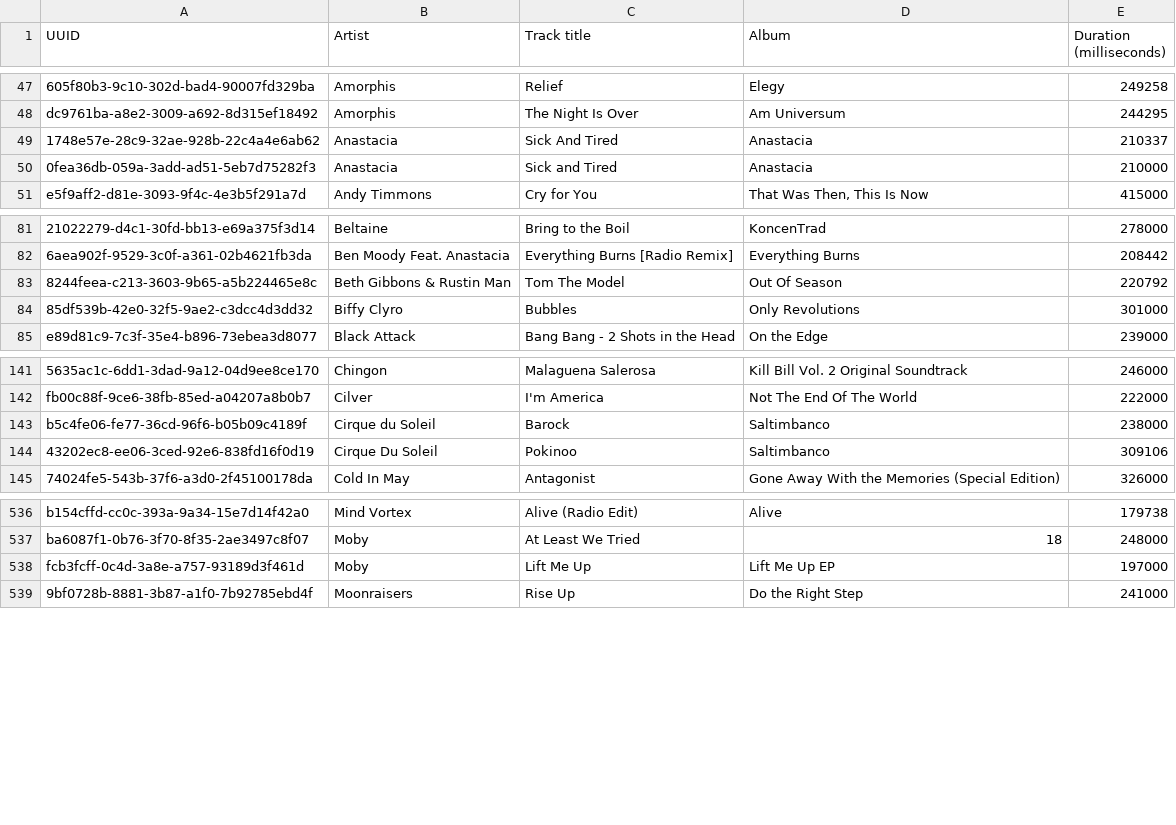
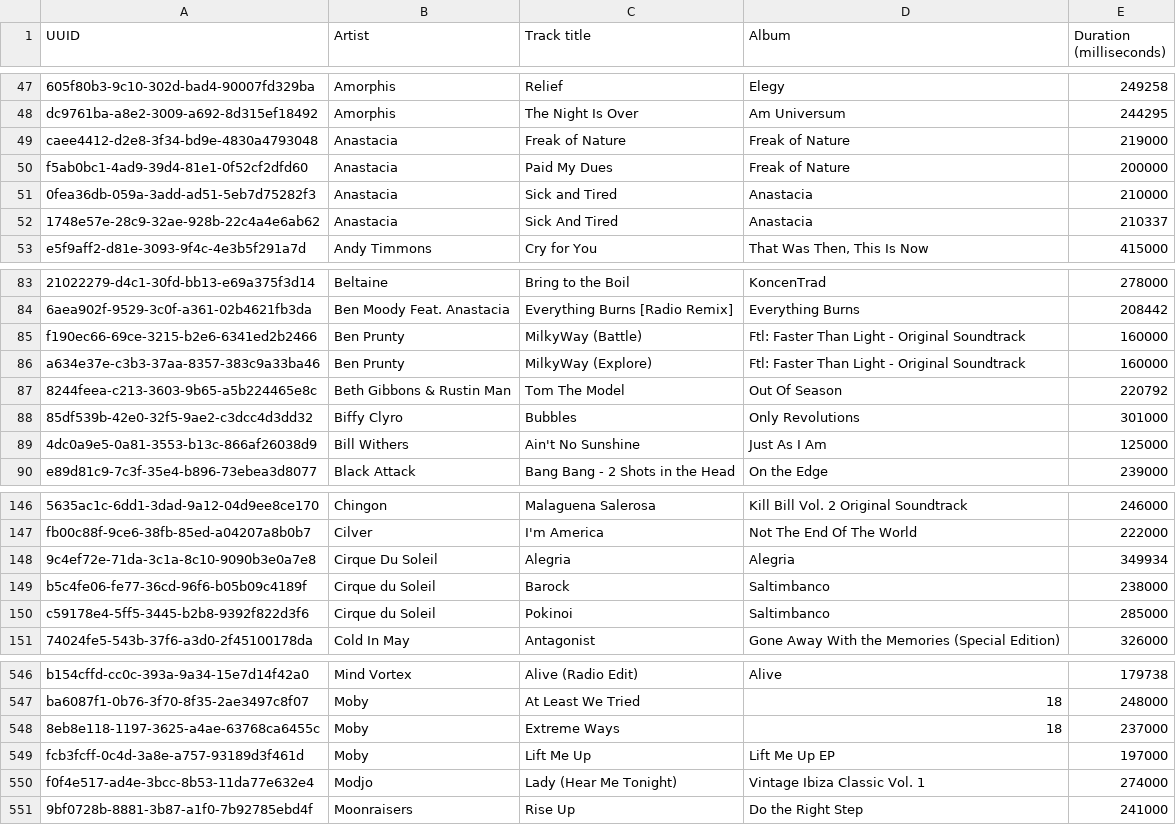
Before and after one commit to nergal-perm/reading-log, a CSV file: listening/tracks.csv, drawn as a sheet; only a part is shown, gaps mark what is left out; removed rows and columns are numbered as before the commit, all else as after; the diff covers the shown part only; the diff names each change by its address in the sheet, - before the commit and + after, or states it on an @@ line.

Commit message:
Updated thumbs up tracks

```diff
--- a/listening/tracks.csv
+++ b/listening/tracks.csv
+row 49: caee4412-d2e8-3f34-bd9e-4830a4793048 | Anastacia | Freak of Nature | Freak of Nature | 219000
+row 50: f5ab0bc1-4ad9-39d4-81e1-0f52cf2dfd60 | Anastacia | Paid My Dues | Freak of Nature | 200000
@@ row 50 moved to row 51: 0fea36db-059a-3add-ad51-5eb7d75282f3 @@
+row 85: f190ec66-69ce-3215-b2e6-6341ed2b2466 | Ben Prunty | MilkyWay (Battle) | Ftl: Faster Than Light - Original Soundtrack | 160000
+row 86: a634e37e-c3b3-37aa-8357-383c9a33ba46 | Ben Prunty | MilkyWay (Explore) | Ftl: Faster Than Light - Original Soundtrack | 160000
+row 89: 4dc0a9e5-0a81-3553-b13c-866af26038d9 | Bill Withers | Ain't No Sunshine | Just As I Am | 125000
+row 148: 9c4ef72e-71da-3c1a-8c10-9090b3e0a7e8 | Cirque Du Soleil | Alegria | Alegria | 349934
-row 144: 43202ec8-ee06-3ced-92e6-838fd16f0d19 | Cirque Du Soleil | Pokinoo | Saltimbanco | 309106
+row 150: c59178e4-5ff5-3445-b2b8-9392f822d3f6 | Cirque du Soleil | Pokinoi | Saltimbanco | 285000
+row 548: 8eb8e118-1197-3625-a4ae-63768ca6455c | Moby | Extreme Ways | 18 | 237000
+row 550: f0f4e517-ad4e-3bcc-8b53-11da77e632e4 | Modjo | Lady (Hear Me Tonight) | Vintage Ibiza Classic Vol. 1 | 274000
```
Also changed, not shown: 9 added rows, 5 removed rows and 1 moved row elsewhere in this file.
